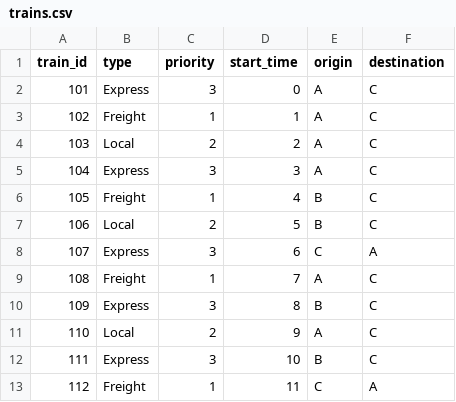
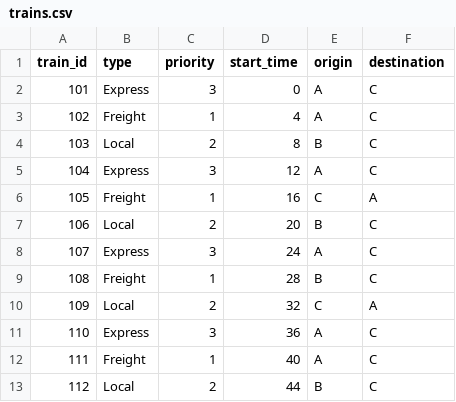
Before and after one commit to AbhishekYadav65/train_optimizer, a CSV file: trains.csv, drawn as a sheet.

Commit message:
made a better hybrid algroithm that focuses on speeding the passenger trains for faster transportation

```diff
--- a/trains.csv
+++ b/trains.csv
@@ -2,12 +2,12 @@ train_id,type,priority,start_time,origin,destination
 101,Express,3,0,A,C
-102,Freight,1,1,A,C
-103,Local,2,2,A,C
-104,Express,3,3,A,C
-105,Freight,1,4,B,C
-106,Local,2,5,B,C
-107,Express,3,6,C,A
-108,Freight,1,7,A,C
-109,Express,3,8,B,C
-110,Local,2,9,A,C
-111,Express,3,10,B,C
-112,Freight,1,11,C,A
+102,Freight,1,4,A,C
+103,Local,2,8,B,C
+104,Express,3,12,A,C
+105,Freight,1,16,C,A
+106,Local,2,20,B,C
+107,Express,3,24,A,C
+108,Freight,1,28,B,C
+109,Local,2,32,C,A
+110,Express,3,36,A,C
+111,Freight,1,40,A,C
+112,Local,2,44,B,C
```
Also changed, not shown: 1 other file.
